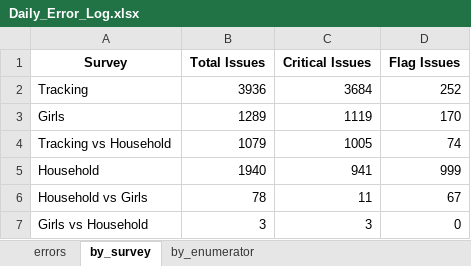
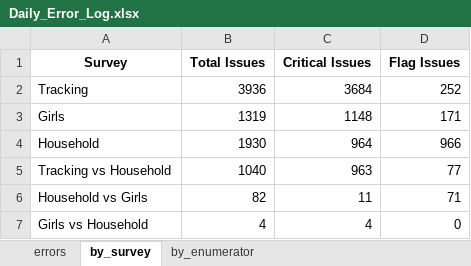
Before and after one commit to malkiaman-dev/KP_RAP_M_-_E_Dashboard, an Excel workbook: Error_log/Daily_Error_Log.xlsx, sheet by_survey, drawn as a sheet; values as stored, in another font and other column widths than the file's, no borders; removed rows and columns are numbered as before the commit, all else as after; the diff names each change by its address in the sheet, - before the commit and + after, or states it on an @@ line.

```diff
--- a/Error_log/Daily_Error_Log.xlsx (sheet by_survey)
+++ b/Error_log/Daily_Error_Log.xlsx (sheet by_survey)
-B3 (Total Issues): 1289
+B3 (Total Issues): 1319
-C3 (Critical Issues): 1119
+C3 (Critical Issues): 1148
-D3 (Flag Issues): 170
+D3 (Flag Issues): 171
-row 4: Tracking vs Household | 1079 | 1005 | 74
-B4 (Total Issues): 1940
+B4 (Total Issues): 1930
-C4 (Critical Issues): 941
+C4 (Critical Issues): 964
-D4 (Flag Issues): 999
+D4 (Flag Issues): 966
+row 5: Tracking vs Household | 1040 | 963 | 77
-B6 (Total Issues): 78
+B6 (Total Issues): 82
-D6 (Flag Issues): 67
+D6 (Flag Issues): 71
-B7 (Total Issues): 3
+B7 (Total Issues): 4
-C7 (Critical Issues): 3
+C7 (Critical Issues): 4
```
Also changed, not shown: sheet errors, sheet by_enumerator, Error_log/Enumerator_Performance.xlsx, Error_log/Weekly_QA_Summary.xlsx.
